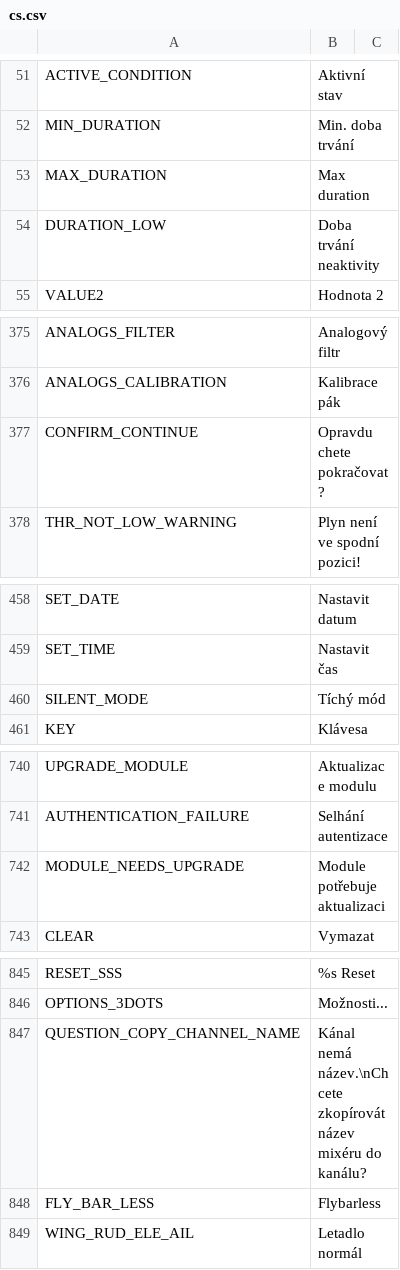
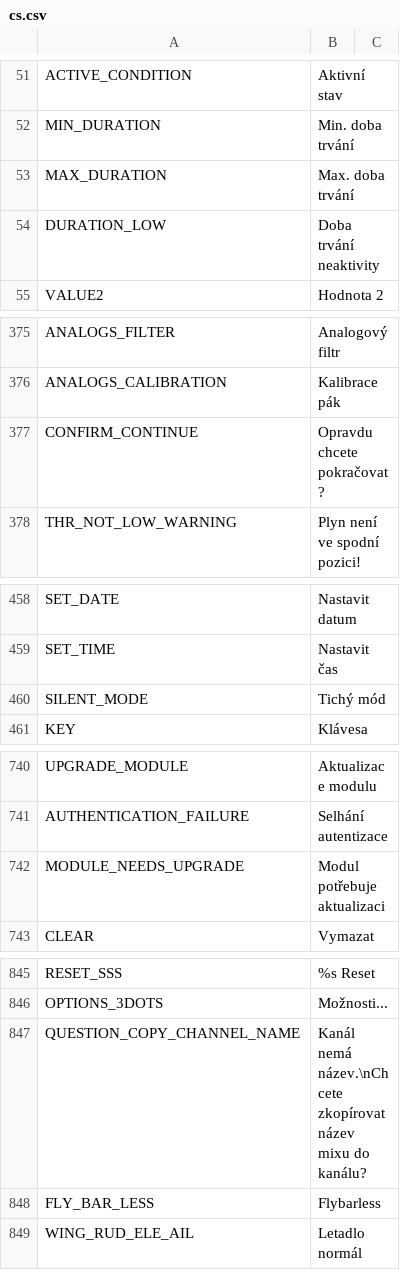
Before and after one commit to tbrautaset/ETHOS-Feedback-Community, a CSV file: translations/display/cs.csv, drawn as a sheet; only a part is shown, gaps mark what is left out; the diff covers the shown part only.

Commit message:
Fixed typos

```diff
--- a/translations/display/cs.csv
+++ b/translations/display/cs.csv
@@ -52,3 +52,3 @@ ACTIVE_CONDITION,"Aktivní stav"
 MIN_DURATION,"Min. doba trvání"
-MAX_DURATION,"Max duration"
+MAX_DURATION,"Max. doba trvání"
 DURATION_LOW,"Doba trvání neaktivity"
@@ -376,3 +376,3 @@ ANALOGS_FILTER,"Analogový filtr"
 ANALOGS_CALIBRATION,"Kalibrace pák"
-CONFIRM_CONTINUE,"Opravdu chete pokračovat?"
+CONFIRM_CONTINUE,"Opravdu chcete pokračovat?"
 THR_NOT_LOW_WARNING,"Plyn není ve spodní pozici!"
@@ -459,3 +459,3 @@ SET_DATE,"Nastavit datum"
 SET_TIME,"Nastavit čas"
-SILENT_MODE,"Tíchý mód"
+SILENT_MODE,"Tichý mód"
 KEY,"Klávesa"
@@ -741,3 +741,3 @@ UPGRADE_MODULE,"Aktualizace modulu"
 AUTHENTICATION_FAILURE,"Selhání autentizace"
-MODULE_NEEDS_UPGRADE,"Module potřebuje aktualizaci"
+MODULE_NEEDS_UPGRADE,"Modul potřebuje aktualizaci"
 CLEAR,"Vymazat"
@@ -846,3 +846,3 @@ RESET_SSS,"%s Reset"
 OPTIONS_3DOTS,"Možnosti..."
-QUESTION_COPY_CHANNEL_NAME,"Kánal nemá název.\nChcete zkopírovát název mixéru do kanálu?"
+QUESTION_COPY_CHANNEL_NAME,"Kanál nemá název.\nChcete zkopírovat název mixu do kanálu?"
 FLY_BAR_LESS,"Flybarless"
```
Also changed, not shown: 1 edited cell elsewhere in this file.
